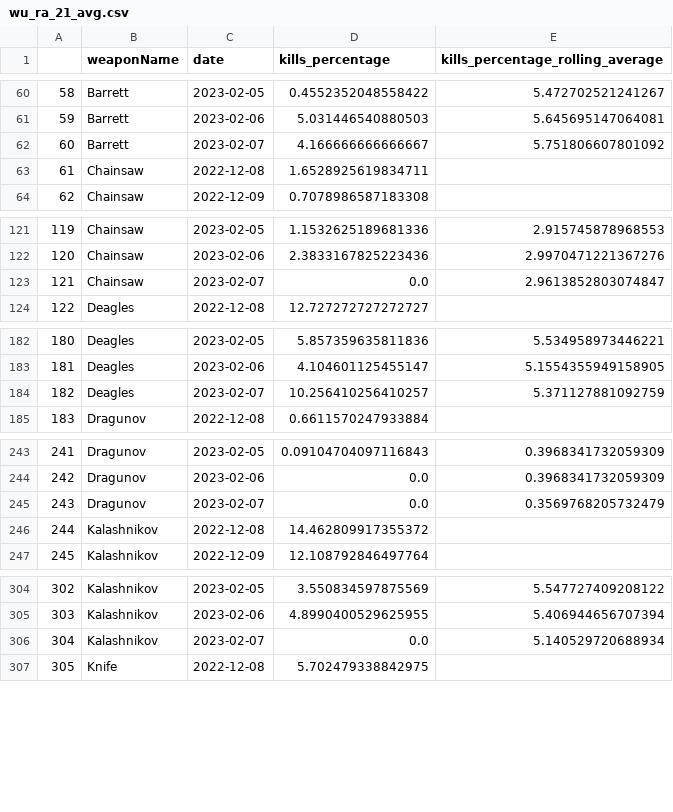
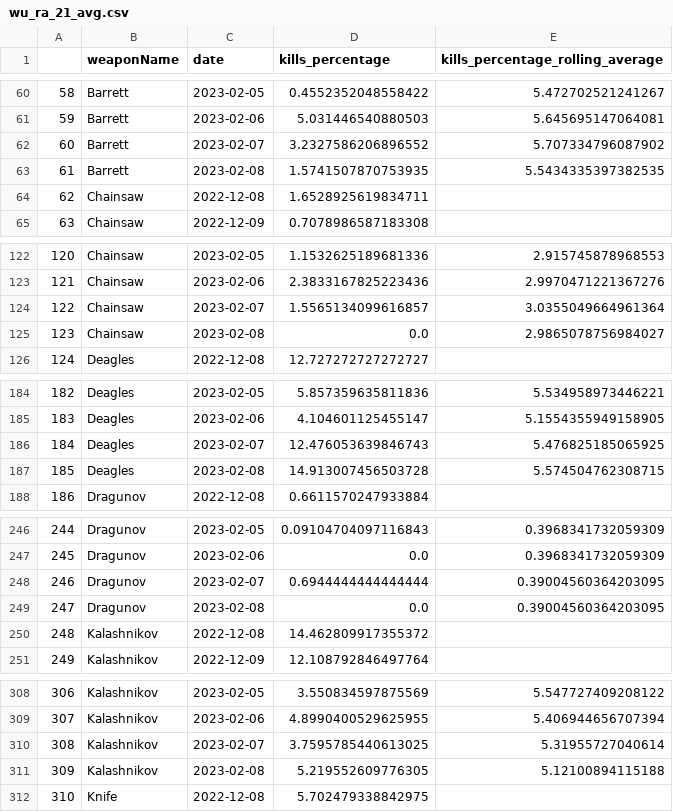
Before and after one commit to s2vndl/s2_1st_tournament_stats, a CSV file: docs/data/wu_ra_21_avg.csv, drawn as a sheet; only a part is shown, gaps mark what is left out; addresses are those after the commit; the diff covers the shown part only; the diff names each change by its address in the sheet, - before the commit and + after, or states it on an @@ line.

```diff
--- a/docs/data/wu_ra_21_avg.csv
+++ b/docs/data/wu_ra_21_avg.csv
-D62 (kills_percentage): 4.166666666666667
+D62 (kills_percentage): 3.2327586206896552
-E62 (kills_percentage_rolling_average): 5.751806607801092
+E62 (kills_percentage_rolling_average): 5.707334796087902
+row 63: 61 | Barrett | 2023-02-08 | 1.5741507870753935 | 5.5434335397382535
@@ column A renumbered between rows 64 and 1116 @@
+row 124: 122 | Chainsaw | 2023-02-07 | 1.5565134099616857 | 3.0355049664961364
-C125 (date): 2023-02-07
+C125 (date): 2023-02-08
-E125 (kills_percentage_rolling_average): 2.9613852803074847
+E125 (kills_percentage_rolling_average): 2.9865078756984027
-D186 (kills_percentage): 10.256410256410257
+D186 (kills_percentage): 12.476053639846743
-E186 (kills_percentage_rolling_average): 5.371127881092759
+E186 (kills_percentage_rolling_average): 5.476825185065925
+row 187: 185 | Deagles | 2023-02-08 | 14.913007456503728 | 5.574504762308715
+row 248: 246 | Dragunov | 2023-02-07 | 0.6944444444444444 | 0.39004560364203095
-C249 (date): 2023-02-07
+C249 (date): 2023-02-08
-E249 (kills_percentage_rolling_average): 0.3569768205732479
+E249 (kills_percentage_rolling_average): 0.39004560364203095
-D310 (kills_percentage): 0.0
+D310 (kills_percentage): 3.7595785440613025
-E310 (kills_percentage_rolling_average): 5.140529720688934
+E310 (kills_percentage_rolling_average): 5.31955727040614
+row 311: 309 | Kalashnikov | 2023-02-08 | 5.219552609776305 | 5.12100894115188
```
Also changed, not shown: 13 added rows and 24 edited cells elsewhere in this file, docs/data/map-trends-a-g-14-days-avg.csv, docs/data/map-trends-h-z-14-days-avg.csv, 52 other files.
